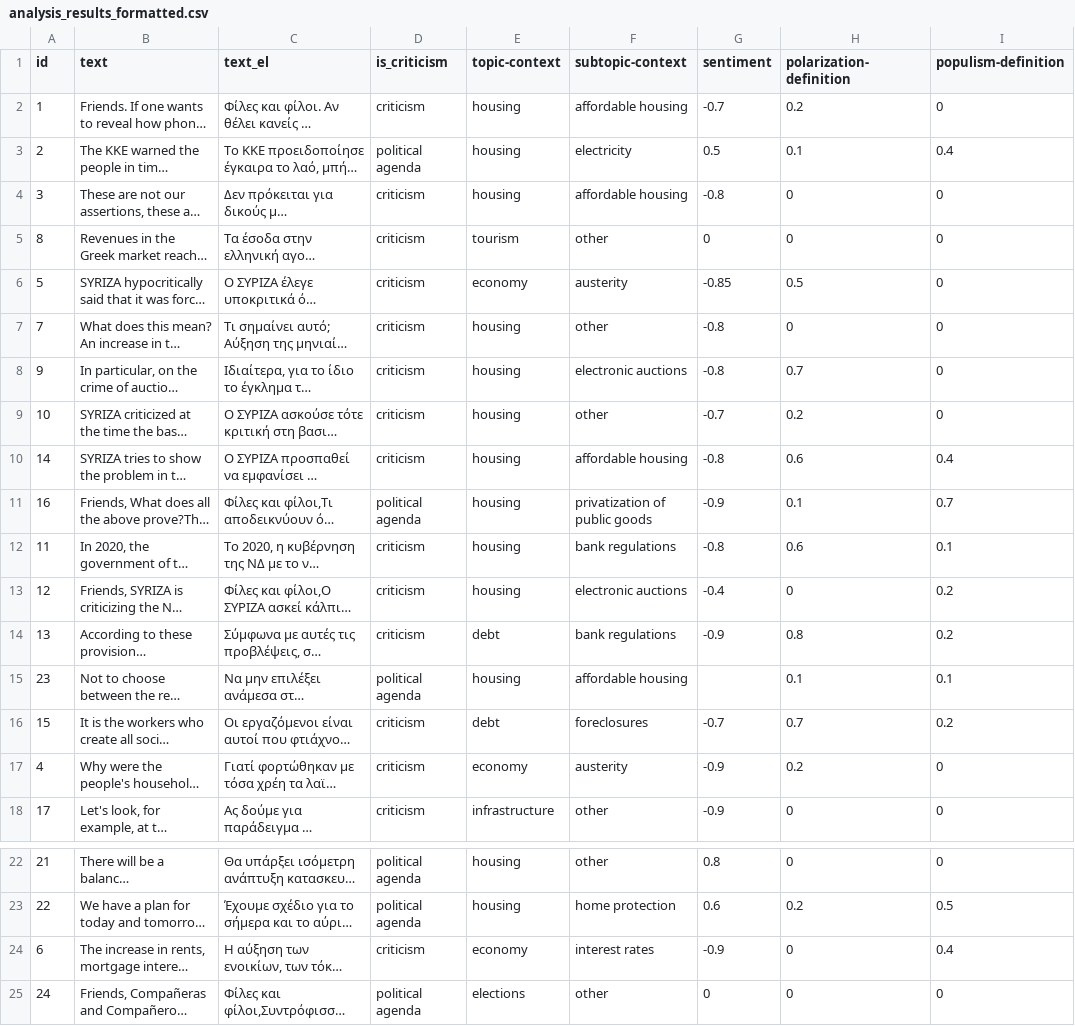
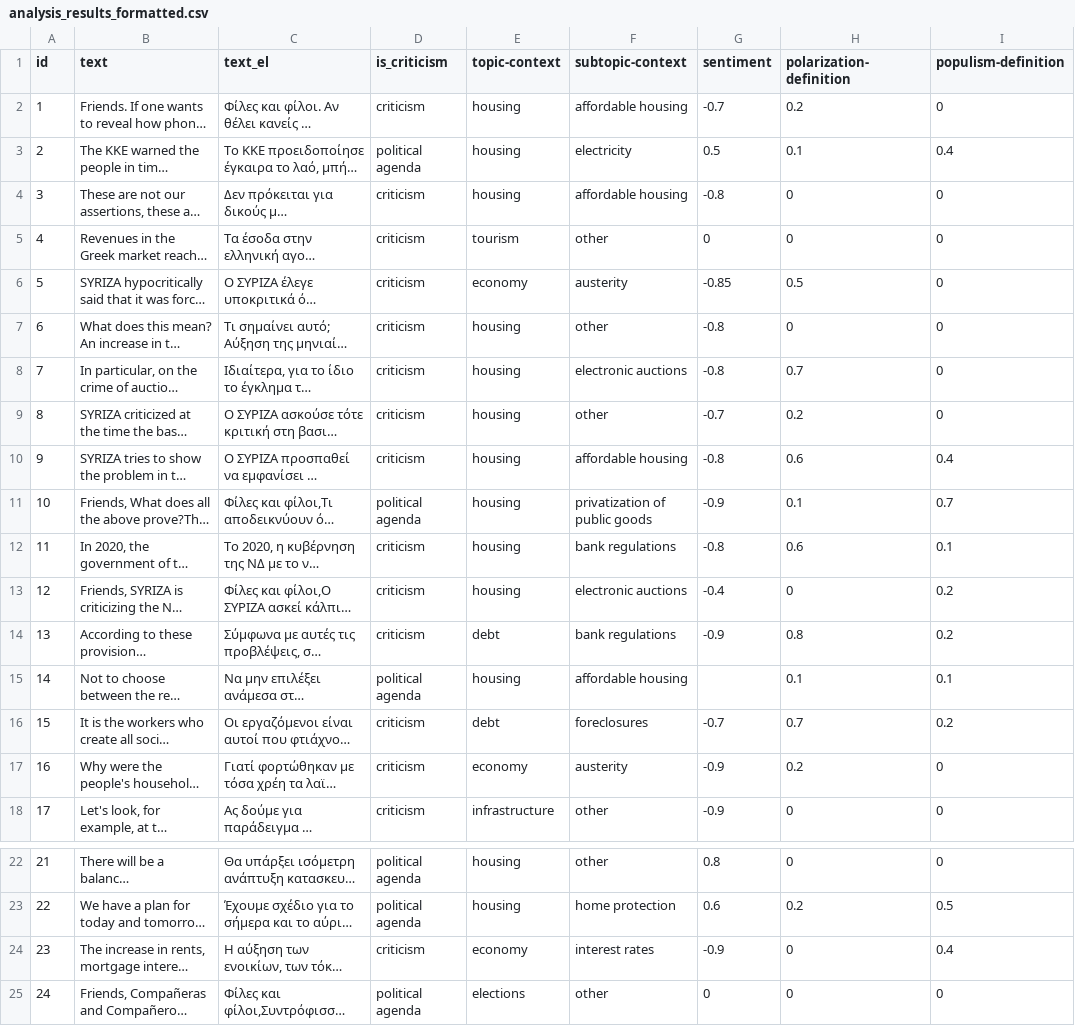
Before and after one commit to Datalab-AUTH/imedd-political-speech-data-test, a CSV file: pre-elections/Koutsoumpas/Koutsoumpas_2023_05_07_Ekdilosi_Gazi/analysis/final/analysis_results_formatted.csv, drawn as a sheet; only a part is shown, gaps mark what is left out; long unchanged cells end in …; the diff names each change by its address in the sheet, - before the commit and + after, or states it on an @@ line.

Commit message:
Updating results with fixed for speech Koutsoumpas_2023_05_07_Ekdilosi_Gazi

```diff
--- a/pre-elections/Koutsoumpas/Koutsoumpas_2023_05_07_Ekdilosi_Gazi/analysis/final/analysis_results_formatted.csv
+++ b/pre-elections/Koutsoumpas/Koutsoumpas_2023_05_07_Ekdilosi_Gazi/analysis/final/analysis_results_formatted.csv
-A5 (id): 8
+A5 (id): 4
-A7 (id): 7
+A7 (id): 6
-A8 (id): 9
+A8 (id): 7
-A9 (id): 10
+A9 (id): 8
-A10 (id): 14
+A10 (id): 9
-A11 (id): 16
+A11 (id): 10
-A15 (id): 23
+A15 (id): 14
-A17 (id): 4
+A17 (id): 16
-A24 (id): 6
+A24 (id): 23
```
Also changed, not shown: 9 other files.
